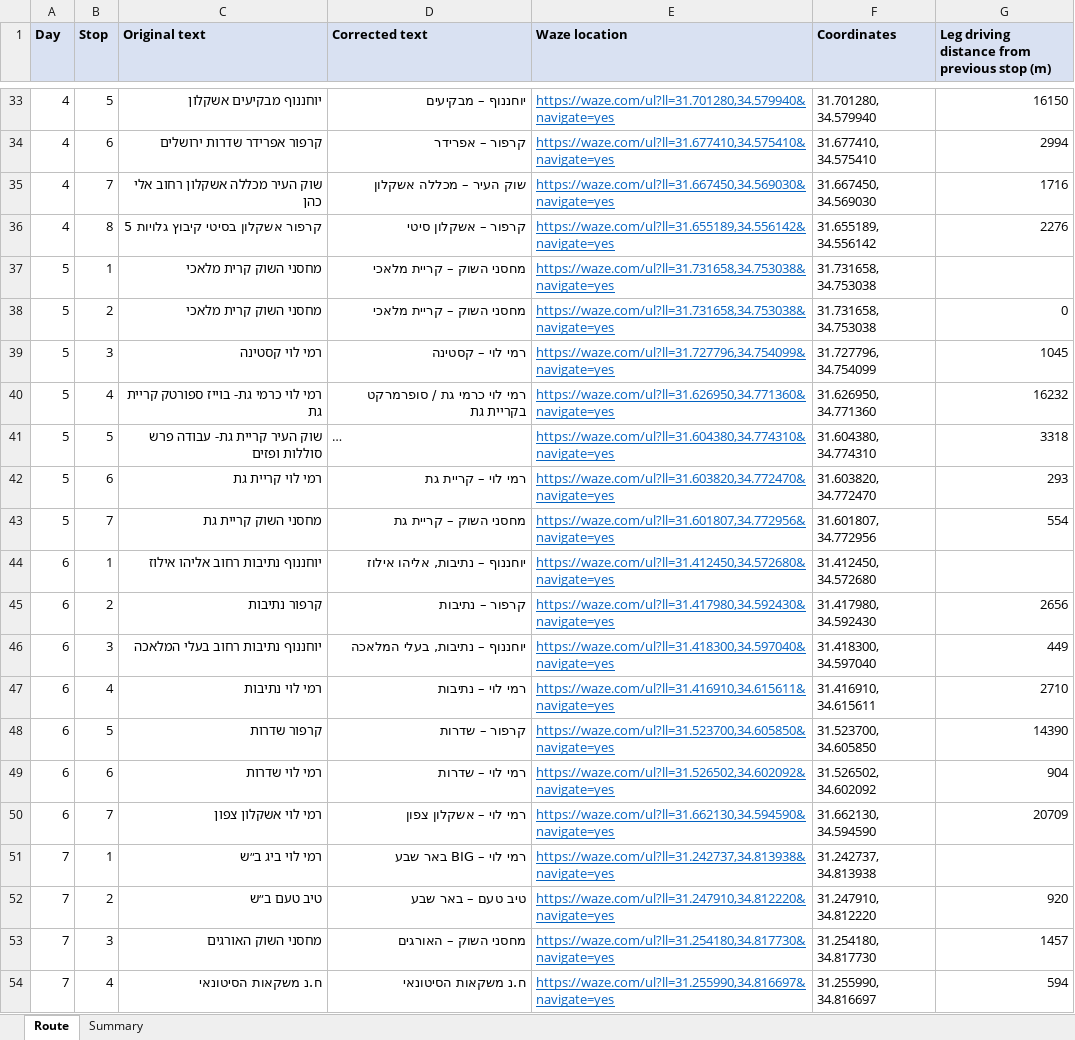
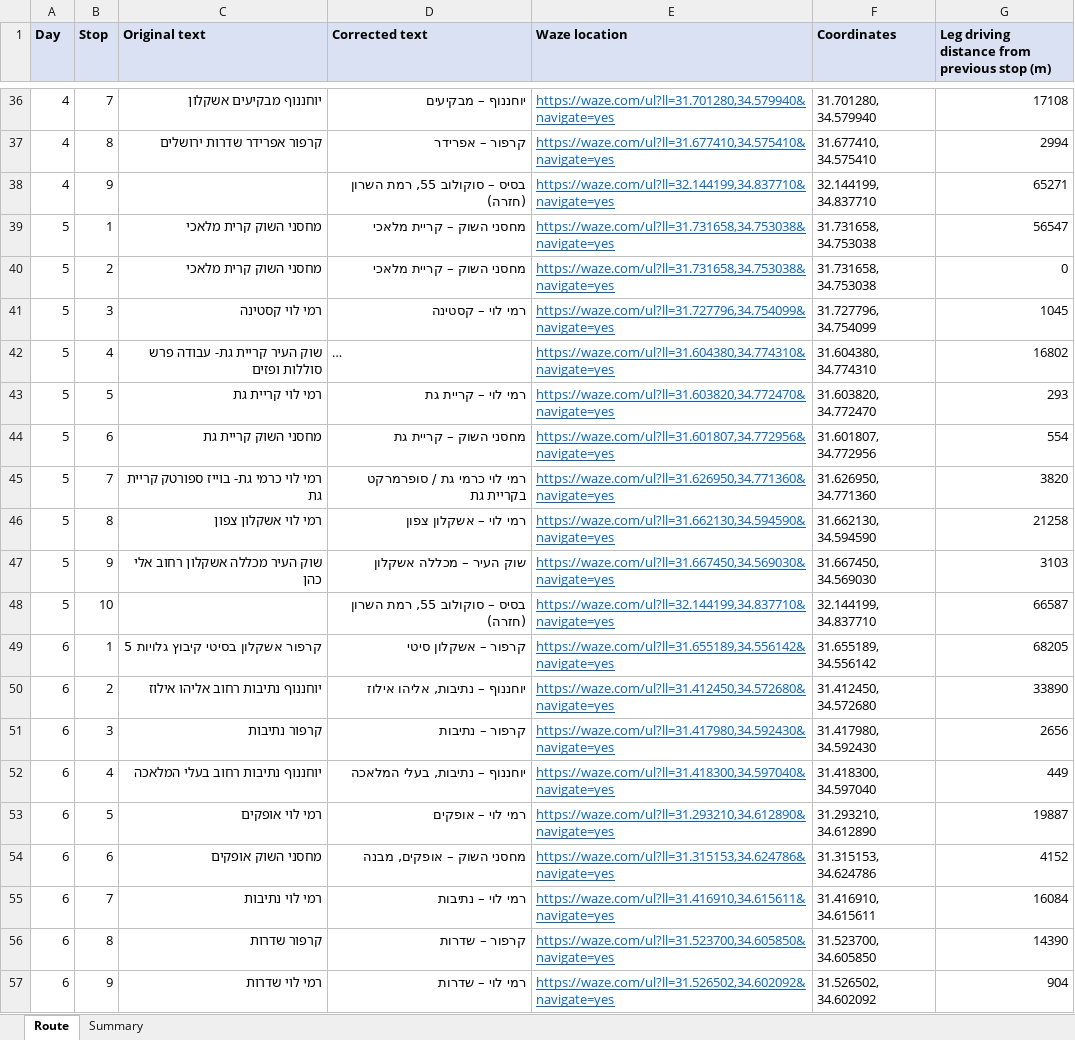
Before and after one commit to maorfisherper/omer_distribution_lines, an Excel workbook: branches_with_waze_links_v3_days.xlsx, sheet Route, drawn as a sheet; only a part is shown, gaps mark what is left out; long unchanged cells end in …; values as stored, in another font and other column widths than the file's, no borders; removed rows and columns are numbered as before the commit, all else as after; the diff covers the shown part only; the diff names each change by its address in the sheet, - before the commit and + after, or states it on an @@ line.

Commit message:
Route every day as a round trip from the driver's base
Depot (55 Sokolov St, Ramat HaSharon) is now baked into the whole
pipeline: the driving-distance matrix includes it, day clustering
and per-day ordering optimize the full depot->stops->depot loop
(not an open path), and the site shows explicit depot start/end
cards with their own Waze link plus the depot legs on the map.
Because the depot sits far north of the branch network, this shifts
the optimal split toward fewer, larger days (9 days of up to 9 stops
instead of 10) to amortize the round trip.

```diff
--- a/branches_with_waze_links_v3_days.xlsx (sheet Route)
+++ b/branches_with_waze_links_v3_days.xlsx (sheet Route)
-B36 (Stop): 5
+B36 (Stop): 7
-G36: 16150
+G36: 17108
-B37 (Stop): 6
+B37 (Stop): 8
-row 35: 4 | 7 | שוק העיר מכללה אשקלון רחוב אלי כהן | שוק העיר – מכללה אשקלון | https://waze.com/ul?ll=31.667450,34.569030&navigate=yes | 31.667450, 34.569030 | 1716
-row 36: 4 | 8 | קרפור אשקלון בסיטי קיבוץ גלויות 5 | קרפור – אשקלון סיטי | https://waze.com/ul?ll=31.655189,34.556142&navigate=yes | 31.655189, 34.556142 | 2276
+row 38: 4 | 9 |  | בסיס – סוקולוב 55, רמת השרון (חזרה) | https://waze.com/ul?ll=32.144199,34.837710&navigate=yes | 32.144199, 34.837710 | 65271
-G39: (empty)
+G39: 56547
-row 40: 5 | 4 | רמי לוי כרמי גת- בוייז ספורטק קריית גת | רמי לוי כרמי גת / סופרמרקט בקריית גת | https://waze.com/ul?ll=31.626950,34.771360&navigate=yes | 31.626950, 34.771360 | 16232
-B42 (Stop): 5
+B42 (Stop): 4
-G42: 3318
+G42: 16802
-B43 (Stop): 6
+B43 (Stop): 5
-B44 (Stop): 7
+B44 (Stop): 6
+row 45: 5 | 7 | רמי לוי כרמי גת- בוייז ספורטק קריית גת | רמי לוי כרמי גת / סופרמרקט בקריית גת | https://waze.com/ul?ll=31.626950,34.771360&navigate=yes | 31.626950, 34.771360 | 3820
+row 46: 5 | 8 | רמי לוי אשקלון צפון | רמי לוי – אשקלון צפון | https://waze.com/ul?ll=31.662130,34.594590&navigate=yes | 31.662130, 34.594590 | 21258
+row 47: 5 | 9 | שוק העיר מכללה אשקלון רחוב אלי כהן | שוק העיר – מכללה אשקלון | https://waze.com/ul?ll=31.667450,34.569030&navigate=yes | 31.667450, 34.569030 | 3103
+row 48: 5 | 10 |  | בסיס – סוקולוב 55, רמת השרון (חזרה) | https://waze.com/ul?ll=32.144199,34.837710&navigate=yes | 32.144199, 34.837710 | 66587
+row 49: 6 | 1 | קרפור אשקלון בסיטי קיבוץ גלויות 5 | קרפור – אשקלון סיטי | https://waze.com/ul?ll=31.655189,34.556142&navigate=yes | 31.655189, 34.556142 | 68205
-B50 (Stop): 1
+B50 (Stop): 2
-G50: (empty)
+G50: 33890
-B51 (Stop): 2
+B51 (Stop): 3
-B52 (Stop): 3
+B52 (Stop): 4
+row 53: 6 | 5 | רמי לוי אופקים | רמי לוי – אופקים | https://waze.com/ul?ll=31.293210,34.612890&navigate=yes | 31.293210, 34.612890 | 19887
+row 54: 6 | 6 | מחסני השוק אופקים | מחסני השוק – אופקים, מבנה | https://waze.com/ul?ll=31.315153,34.624786&navigate=yes | 31.315153, 34.624786 | 4152
-B55 (Stop): 4
+B55 (Stop): 7
-G55: 2710
+G55: 16084
-B56 (Stop): 5
+B56 (Stop): 8
-B57 (Stop): 6
+B57 (Stop): 9
-row 50: 6 | 7 | רמי לוי אשקלון צפון | רמי לוי – אשקלון צפון | https://waze.com/ul?ll=31.662130,34.594590&navigate=yes | 31.662130, 34.594590 | 20709
-row 51: 7 | 1 | רמי לוי ביג ב״ש | רמי לוי – BIG באר שבע | https://waze.com/ul?ll=31.242737,34.813938&navigate=yes | 31.242737, 34.813938
-row 52: 7 | 2 | טיב טעם ב״ש | טיב טעם – באר שבע | https://waze.com/ul?ll=31.247910,34.812220&navigate=yes | 31.247910, 34.812220 | 920
-row 53: 7 | 3 | מחסני השוק האורגים | מחסני השוק – האורגים | https://waze.com/ul?ll=31.254180,34.817730&navigate=yes | 31.254180, 34.817730 | 1457
-row 54: 7 | 4 | ח.נ משקאות הסיטונאי | ח.נ משקאות הסיטונאי | https://waze.com/ul?ll=31.255990,34.816697&navigate=yes | 31.255990, 34.816697 | 594
```
Also changed, not shown: 40 added rows, 31 removed rows and 63 edited cells elsewhere in this sheet, sheet Summary, 10 other files.
